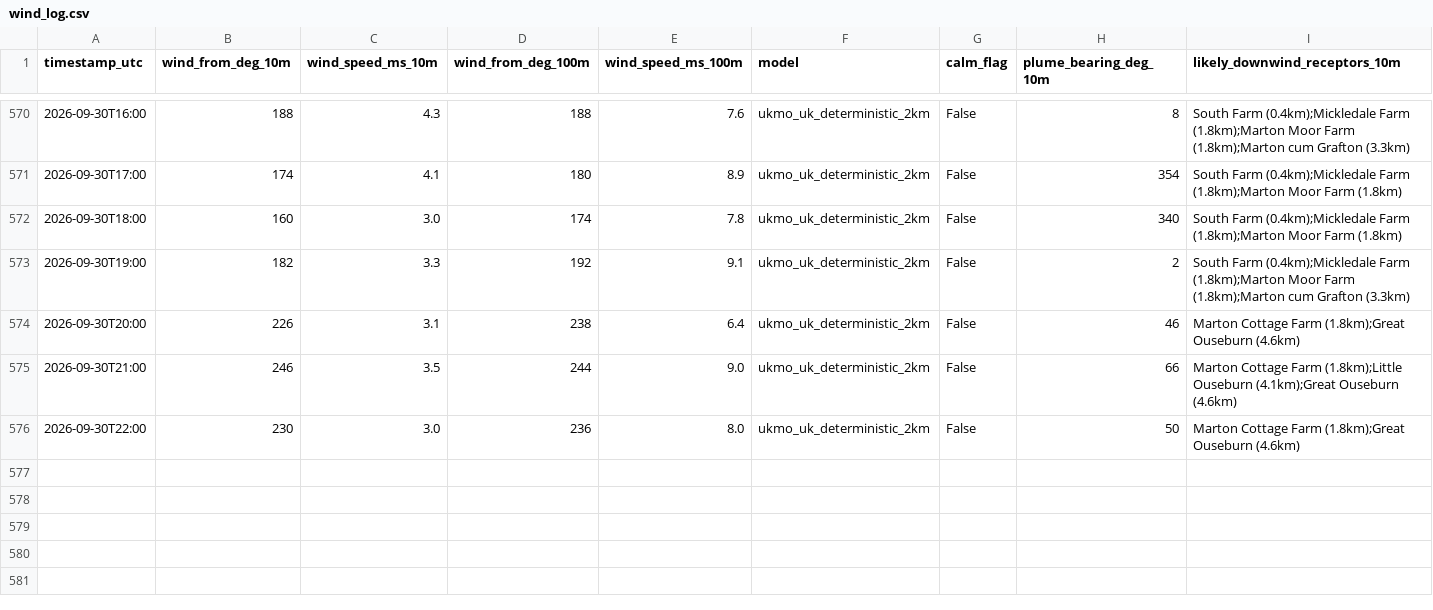
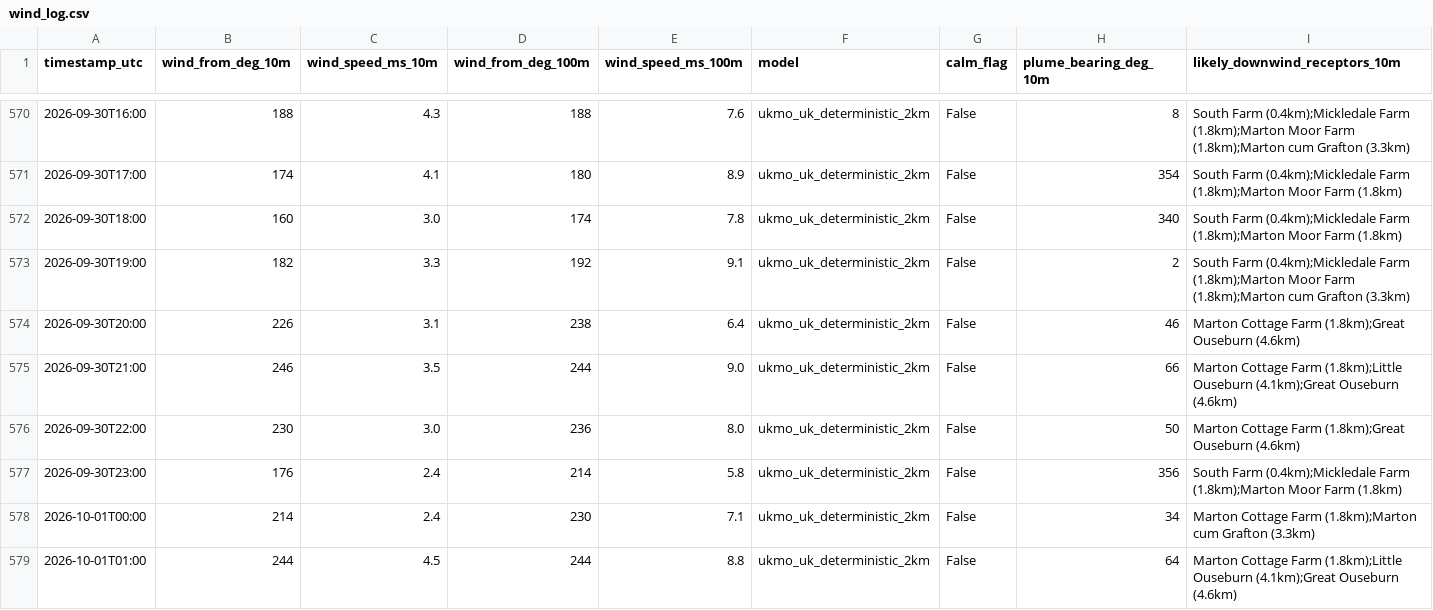
Before and after one commit to Matthew42205/awrp-wind-log, a CSV file: wind_log.csv, drawn as a sheet; only a part is shown, gaps mark what is left out; rows hold the shown columns only; the diff names each change by its address in the sheet, - before the commit and + after, or states it on an @@ line.

```diff
--- a/wind_log.csv
+++ b/wind_log.csv
+row 577: 2026-09-30T23:00 | 176 | 2.4 | 214 | 5.8 | ukmo_uk_deterministic_2km | False | 356 | South Farm (0.4km);Mickledale Farm (1.8km);Marton Moor Farm (1.8km)
+row 578: 2026-10-01T00:00 | 214 | 2.4 | 230 | 7.1 | ukmo_uk_deterministic_2km | False | 34 | Marton Cottage Farm (1.8km);Marton cum Grafton (3.3km)
+row 579: 2026-10-01T01:00 | 244 | 4.5 | 244 | 8.8 | ukmo_uk_deterministic_2km | False | 64 | Marton Cottage Farm (1.8km);Little Ouseburn (4.1km);Great Ouseburn (4.6km)
```
